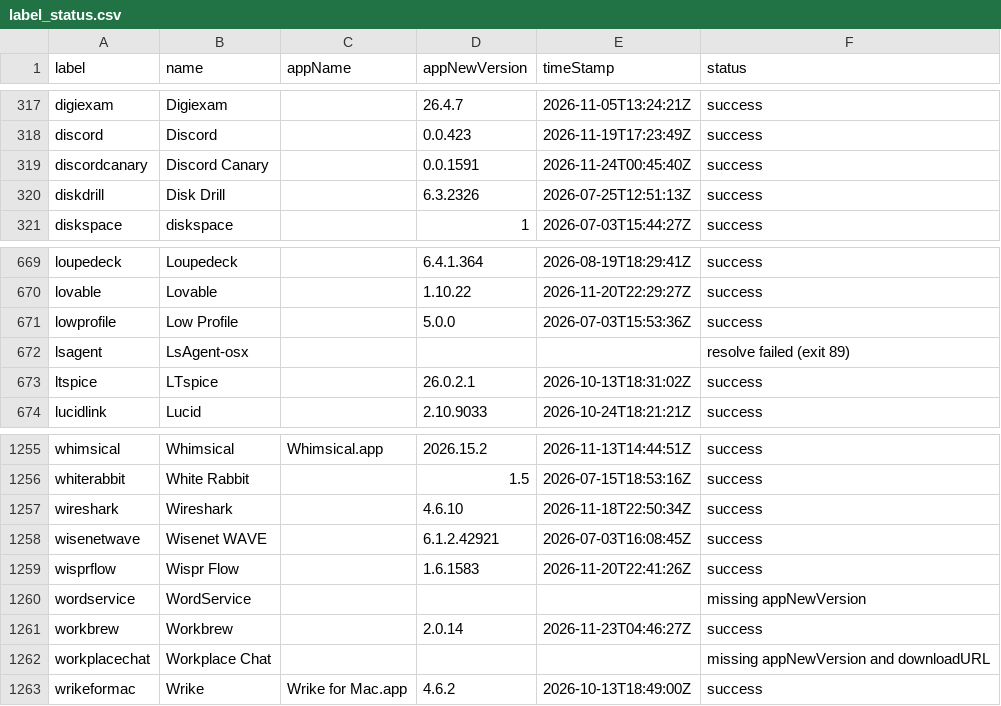
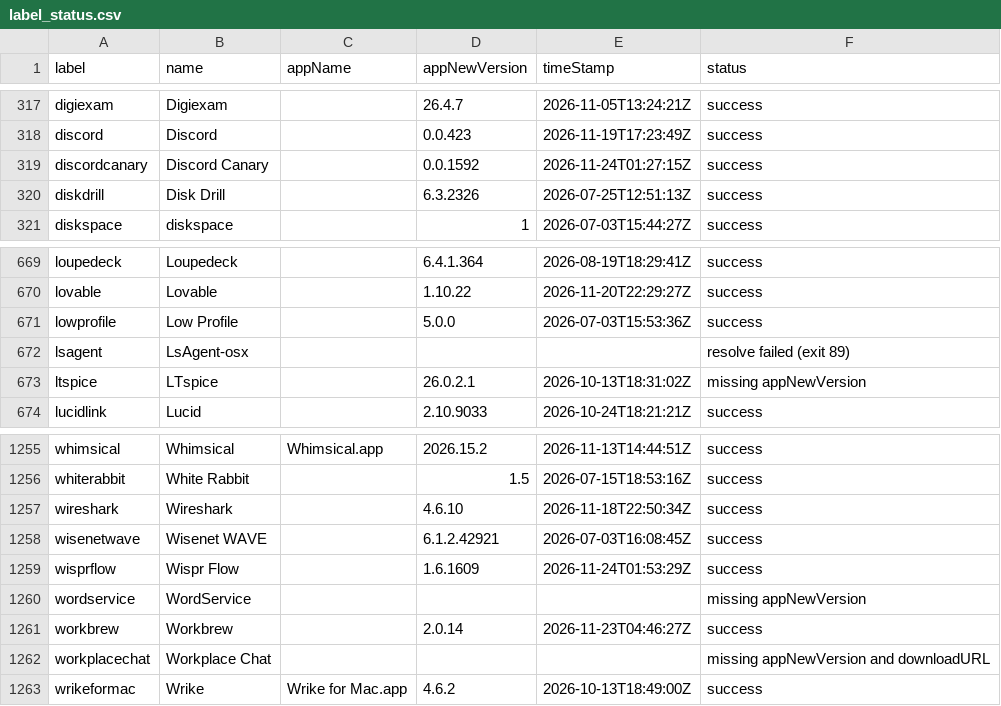
Before and after one commit to gilburns/Installomator-Tracker, a CSV file: label_status.csv, drawn as a sheet; only a part is shown, gaps mark what is left out.

```diff
--- a/label_status.csv
+++ b/label_status.csv
@@ -318,3 +318,3 @@
 "discord","Discord","","0.0.423","2026-11-19T17:23:49Z","success"
-"discordcanary","Discord Canary","","0.0.1591","2026-11-24T00:45:40Z","success"
+"discordcanary","Discord Canary","","0.0.1592","2026-11-24T01:27:15Z","success"
 "diskdrill","Disk Drill","","6.3.2326","2026-07-25T12:51:13Z","success"
@@ -672,3 +672,3 @@
 "lsagent","LsAgent-osx","","","","resolve failed (exit 89)"
-"ltspice","LTspice","","26.0.2.1","2026-10-13T18:31:02Z","success"
+"ltspice","LTspice","","26.0.2.1","2026-10-13T18:31:02Z","missing appNewVersion"
 "lucidlink","Lucid","","2.10.9033","2026-10-24T18:21:21Z","success"
@@ -1258,3 +1258,3 @@
 "wisenetwave","Wisenet WAVE","","6.1.2.42921","2026-07-03T16:08:45Z","success"
-"wisprflow","Wispr Flow","","1.6.1583","2026-11-20T22:41:26Z","success"
+"wisprflow","Wispr Flow","","1.6.1609","2026-11-24T01:53:29Z","success"
 "wordservice","WordService","","","","missing appNewVersion"
```
Also changed, not shown: 4 other files.
